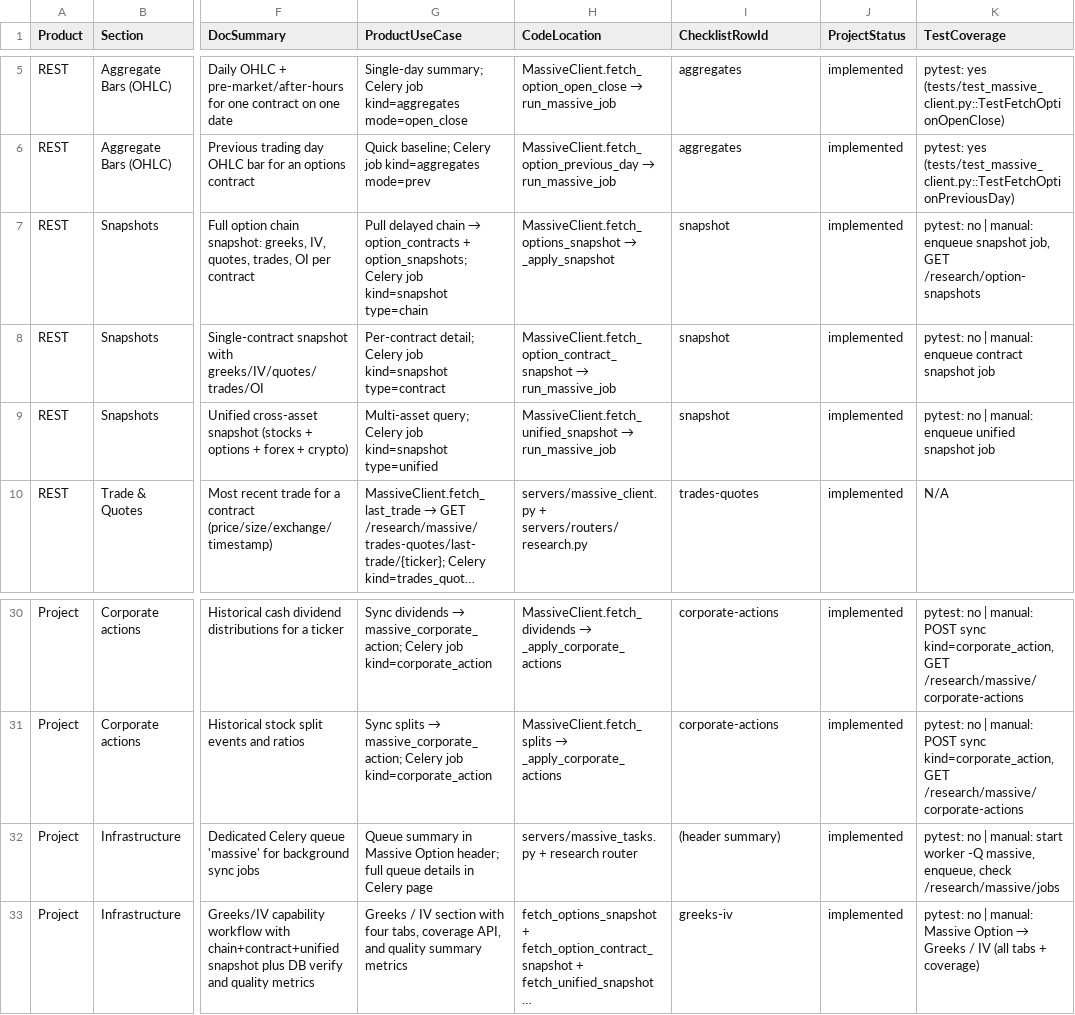
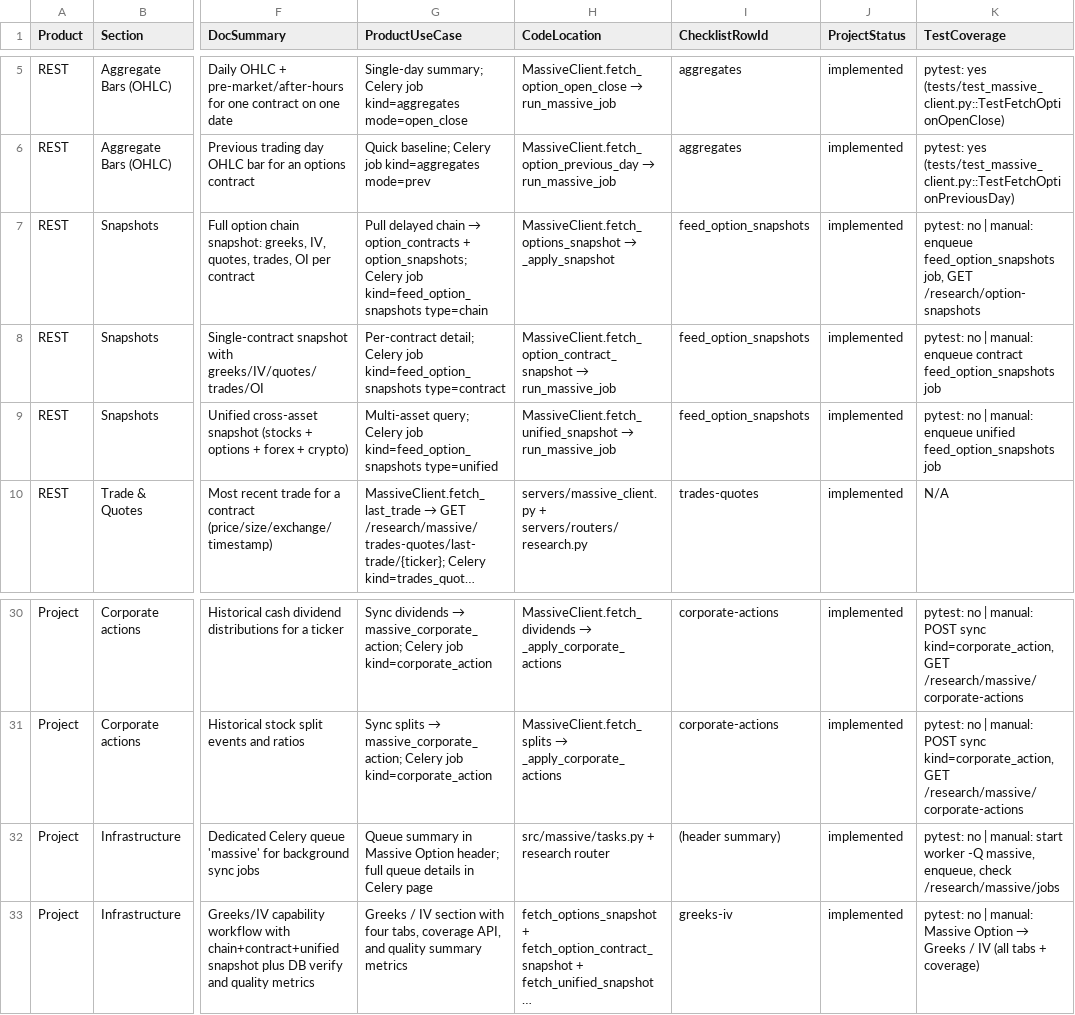
Before and after one commit to weitingzhao/bifrost-trader-engine, a CSV file: docs/plans/massive_api_coverage.csv, drawn as a sheet; only a part is shown, gaps mark what is left out; long unchanged cells end in …; the diff names each change by its address in the sheet, - before the commit and + after, or states it on an @@ line.

Commit message:
Enhance Celery Task Management and API Integration
- Introduced new endpoints for fetching supported Celery tasks and capabilities, improving task management and visibility within the application.
- Updated the `worker_state` service to utilize canonical broker queue names, ensuring consistency across the application.
- Enhanced the frontend to integrate new API functionalities, allowing users to view and manage Celery tasks and their configurations effectively.
- Updated documentation to reflect changes in API coverage and task management features, ensuring clarity for users and developers.

This commit significantly improves the operational capabilities of the application, providing users with better insights and control over Celery task management.

```diff
--- a/docs/plans/massive_api_coverage.csv
+++ b/docs/plans/massive_api_coverage.csv
-G7 (ProductUseCase): …Celery job kind=snapshot type=chain
+G7 (ProductUseCase): …Celery job kind=feed_option_snapshots type=chain
-I7:I9 (ChecklistRowId): snapshot
+I7:I9 (ChecklistRowId): feed_option_snapshots
-K7 (TestCoverage): …manual: enqueue snapshot job, GET…
+K7 (TestCoverage): …manual: enqueue feed_option_snapshots job, GET…
-G8 (ProductUseCase): …Celery job kind=snapshot type=contract
+G8 (ProductUseCase): …Celery job kind=feed_option_snapshots type=contract
-K8 (TestCoverage): …enqueue contract snapshot job
+K8 (TestCoverage): …enqueue contract feed_option_snapshots job
-G9 (ProductUseCase): …Celery job kind=snapshot type=unified
+G9 (ProductUseCase): …Celery job kind=feed_option_snapshots type=unified
-K9 (TestCoverage): …enqueue unified snapshot job
+K9 (TestCoverage): …enqueue unified feed_option_snapshots job
-H32 (CodeLocation): servers/massive_tasks.py + research router
+H32 (CodeLocation): src/massive/tasks.py + research router
```
Also changed, not shown: frontend/public/plans/massive_api_coverage.csv, 48 other files.
